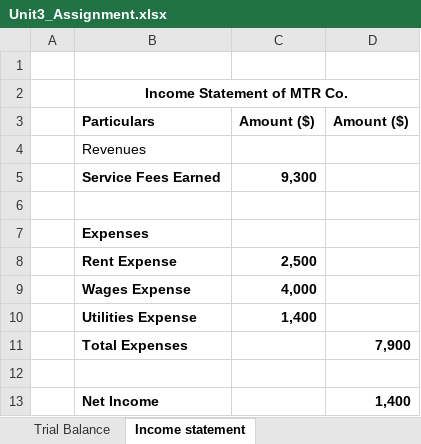
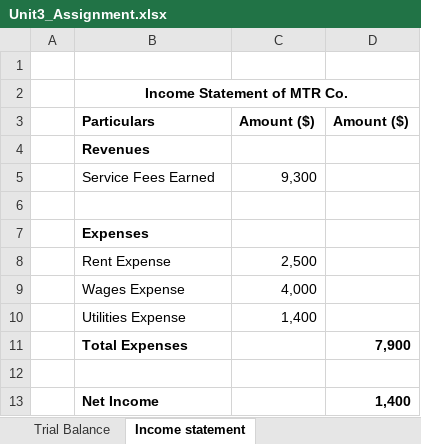
Before and after one commit to wasirmkl1/uopeople-bsba-coursework, an Excel workbook: Term_02/BUS 1102-01 Basic Accounting - AY2027-T1/Assignments/Unit3_Assignment.xlsx, sheet Income statement, drawn as a sheet; values as stored, in another font and other column widths than the file's, no borders; the diff names each change by its address in the sheet, - before the commit and + after, or states it on an @@ line.

```diff
--- a/Term_02/BUS 1102-01 Basic Accounting - AY2027-T1/Assignments/Unit3_Assignment.xlsx (sheet Income statement)
+++ b/Term_02/BUS 1102-01 Basic Accounting - AY2027-T1/Assignments/Unit3_Assignment.xlsx (sheet Income statement)
-B4 bold: off
+B4 bold: on
-B5:C5 bold: on
+B5:C5 bold: off
-B8:C10 bold: on
+B8:C10 bold: off
```
Also changed, not shown: sheet Statement of Retained Earnings, sheet Balance Sheet, 1 other file.
